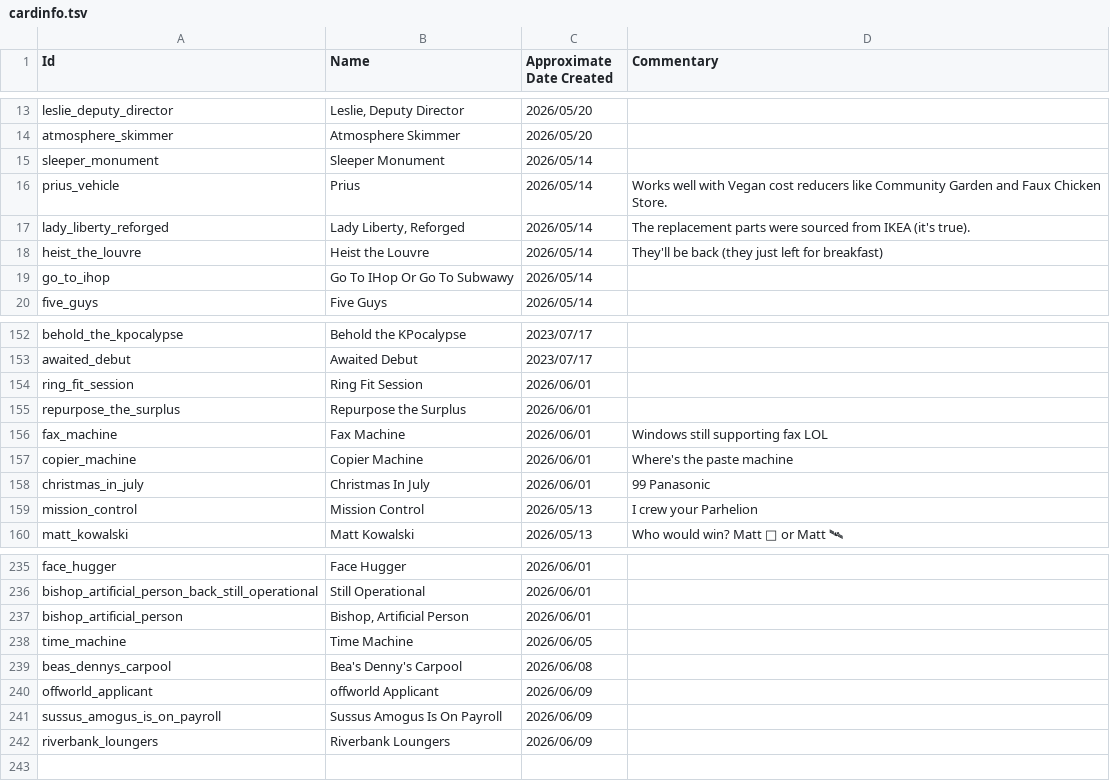
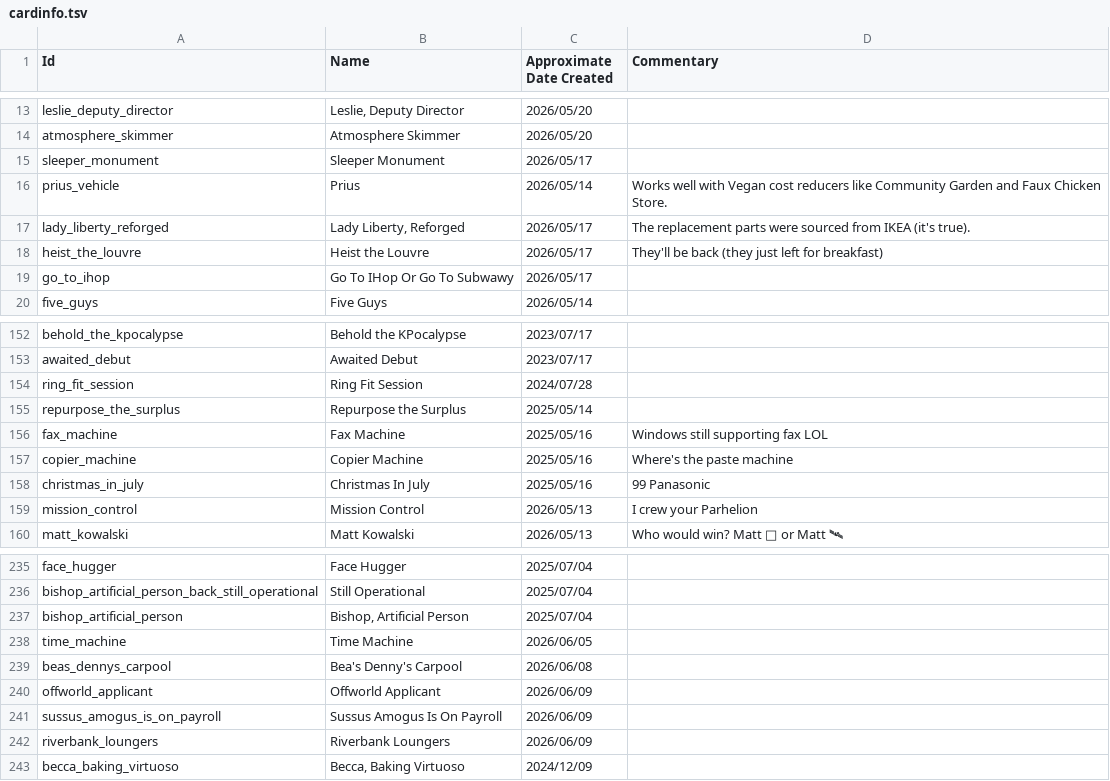
Before and after one commit to alexzorzella/alexzorzella.github.io, a TSV file: public/cardinfo.tsv, drawn as a sheet; only a part is shown, gaps mark what is left out; the diff covers the shown part only; the diff names each change by its address in the sheet, - before the commit and + after, or states it on an @@ line.

Commit message:
Did some more work on the dates

```diff
--- a/public/cardinfo.tsv
+++ b/public/cardinfo.tsv
-C15 (Approximate Date Created): 2026/05/14
+C15 (Approximate Date Created): 2026/05/17
-C17:C19 (Approximate Date Created): 2026/05/14
+C17:C19 (Approximate Date Created): 2026/05/17
-C154 (Approximate Date Created): 2026/06/01
+C154 (Approximate Date Created): 2024/07/28
-C155 (Approximate Date Created): 2026/06/01
+C155 (Approximate Date Created): 2025/05/14
-C156:C158 (Approximate Date Created): 2026/06/01
+C156:C158 (Approximate Date Created): 2025/05/16
-C235:C237 (Approximate Date Created): 2026/06/01
+C235:C237 (Approximate Date Created): 2025/07/04
-B240 (Name): offworld Applicant
+B240 (Name): Offworld Applicant
+row 243: becca_baking_virtuoso | Becca, Baking Virtuoso | 2024/12/09
```
Also changed, not shown: 55 edited cells elsewhere in this file, 9 other files.
